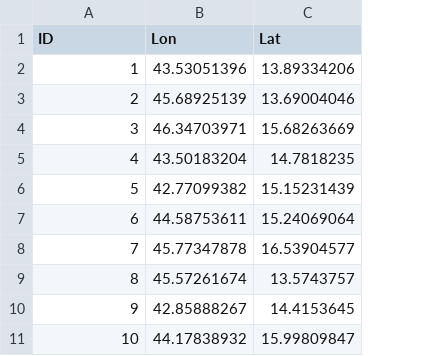
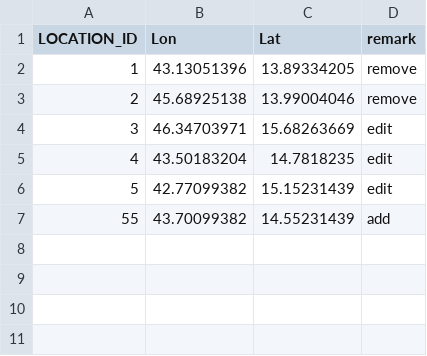
Before and after one commit to wpgp/python_tools, a CSV file: zonal_statistics/sample/points_1_edit.csv, drawn as a sheet; removed rows and columns are numbered as before the commit, all else as after; the diff names each change by its address in the sheet, - before the commit and + after, or states it on an @@ line.

Commit message:
enable single input file for add, edit, and remove locations

```diff
--- a/zonal_statistics/sample/points_1_edit.csv
+++ b/zonal_statistics/sample/points_1_edit.csv
+column D (remark), rows 2-6: remove | remove | edit | edit | edit
-A1: ID
+A1: LOCATION_ID
-B2 (Lon): 43.53051396
+B2 (Lon): 43.13051396
-C2 (Lat): 13.89334206
+C2 (Lat): 13.89334205
-B3 (Lon): 45.68925139
+B3 (Lon): 45.68925138
-C3 (Lat): 13.69004046
+C3 (Lat): 13.99004046
-row 7: 6 | 44.58753611 | 15.24069064
-row 8: 7 | 45.77347878 | 16.53904577
-row 9: 8 | 45.57261674 | 13.5743757
-row 10: 9 | 42.85888267 | 14.4153645
-row 11: 10 | 44.17838932 | 15.99809847
+row 7: 55 | 43.70099382 | 14.55231439 | add
```
Also changed, not shown: zonal_statistics/sample/points_1.csv, 6 other files.
